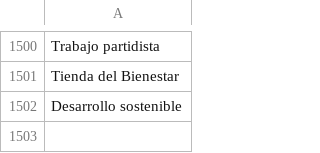
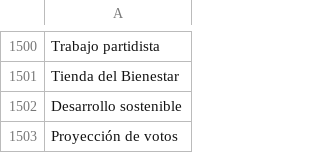
Before and after one commit to thelonious9/captura-portadas, a CSV file: Tema.csv, drawn as a sheet; only a part is shown, gaps mark what is left out; the diff names each change by its address in the sheet, - before the commit and + after, or states it on an @@ line.

Commit message:
Proyección de votos

```diff
--- a/Tema.csv
+++ b/Tema.csv
+row 1503: Proyección de votos
```
